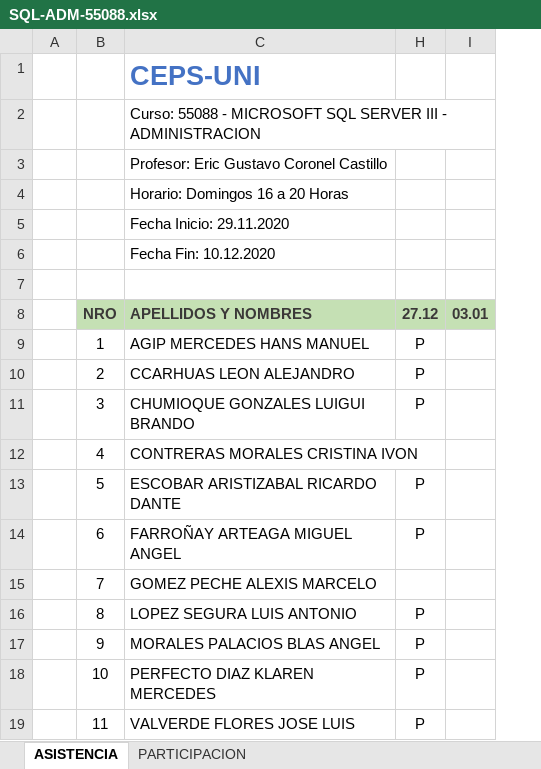
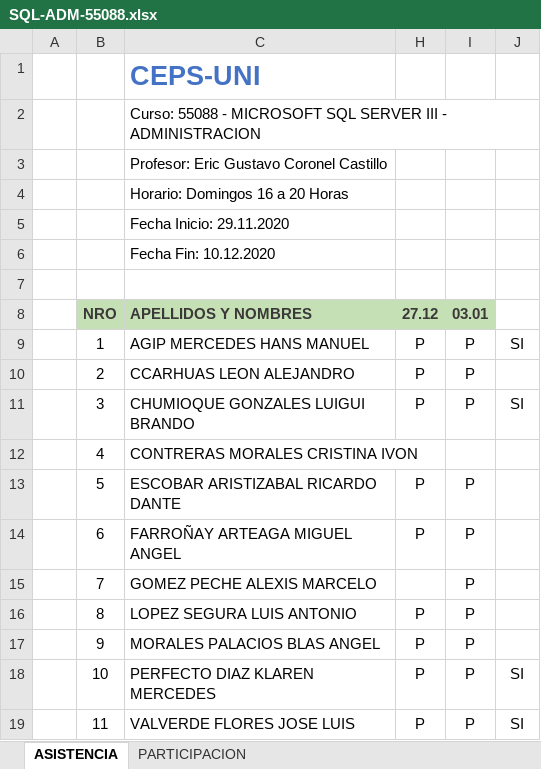
Before and after one commit to gcoronelc/SQL-SERVER-ADM-003, an Excel workbook: SQL-ADM-55088.xlsx, sheet ASISTENCIA, drawn as a sheet; values as stored, in another font and other column widths than the file's, no borders; removed rows and columns are numbered as before the commit, all else as after; the diff names each change by its address in the sheet, - before the commit and + after, or states it on an @@ line.

```diff
--- a/SQL-ADM-55088.xlsx (sheet ASISTENCIA)
+++ b/SQL-ADM-55088.xlsx (sheet ASISTENCIA)
-column I, row 8: 03.01
+column I, rows 8-19: 03.01 | P | P | P |  | P | P | P | P | P | P | P
+column J, rows 9-19: SI |  | SI |  |  |  |  |  |  | SI | SI
```
Also changed, not shown: 22 other files.
